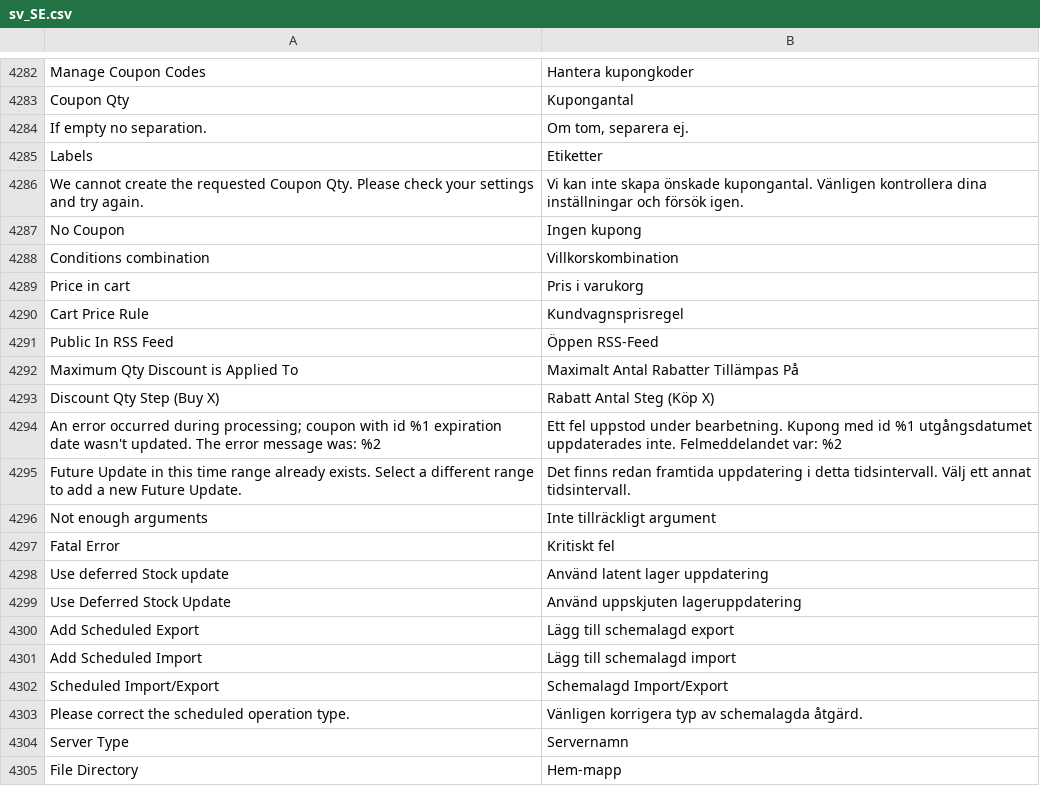
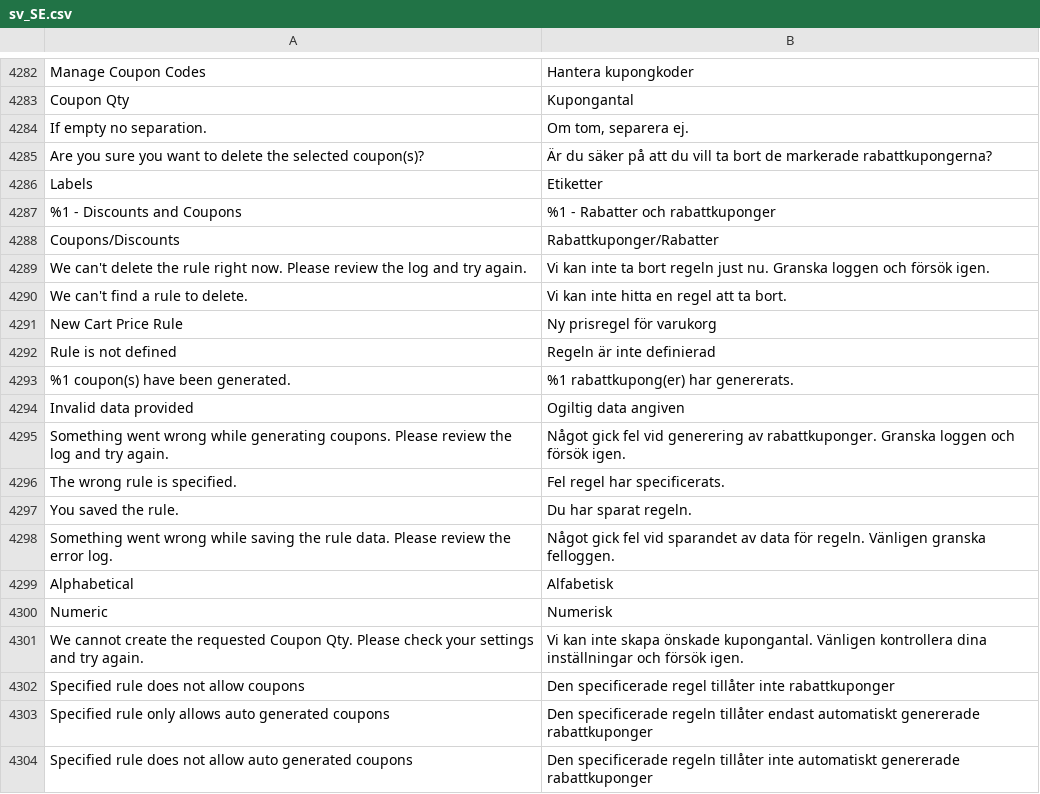
Before and after one commit to magento-l10n/language-sv_SE, a CSV file: sv_SE.csv, drawn as a sheet; only a part is shown, gaps mark what is left out; the shorter side is filled out with more unchanged rows; the diff covers the shown part only; the diff names each change by its address in the sheet, - before the commit and + after, or states it on an @@ line.

Commit message:
Updating translations from Crowdin.

```diff
--- a/sv_SE.csv
+++ b/sv_SE.csv
+row 4285: Are you sure you want to delete the selected coupon(s)? | Är du säker på att du vill ta bort de markerade rabattkupongerna?
+row 4287: %1 - Discounts and Coupons | %1 - Rabatter och rabattkuponger
+row 4288: Coupons/Discounts | Rabattkuponger/Rabatter
+row 4289: We can't delete the rule right now. Please review the log and try again. | Vi kan inte ta bort regeln just nu. Granska loggen och försök igen.
+row 4290: We can't find a rule to delete. | Vi kan inte hitta en regel att ta bort.
+row 4291: New Cart Price Rule | Ny prisregel för varukorg
+row 4292: Rule is not defined | Regeln är inte definierad
+row 4293: %1 coupon(s) have been generated. | %1 rabattkupong(er) har genererats.
+row 4294: Invalid data provided | Ogiltig data angiven
+row 4295: Something went wrong while generating coupons. Please review the log and try again. | Något gick fel vid generering av rabattkuponger. Granska loggen och försök igen.
+row 4296: The wrong rule is specified. | Fel regel har specificerats.
+row 4297: You saved the rule. | Du har sparat regeln.
+row 4298: Something went wrong while saving the rule data. Please review the error log. | Något gick fel vid sparandet av data för regeln. Vänligen granska felloggen.
+row 4299: Alphabetical | Alfabetisk
+row 4300: Numeric | Numerisk
+row 4302: Specified rule does not allow coupons | Den specificerade regel tillåter inte rabattkuponger
+row 4303: Specified rule only allows auto generated coupons | Den specificerade regeln tillåter endast automatiskt genererade rabattkuponger
+row 4304: Specified rule does not allow auto generated coupons | Den specificerade regeln tillåter inte automatiskt genererade rabattkuponger
```
Also changed, not shown: 8 added rows elsewhere in this file, 1 other file.
